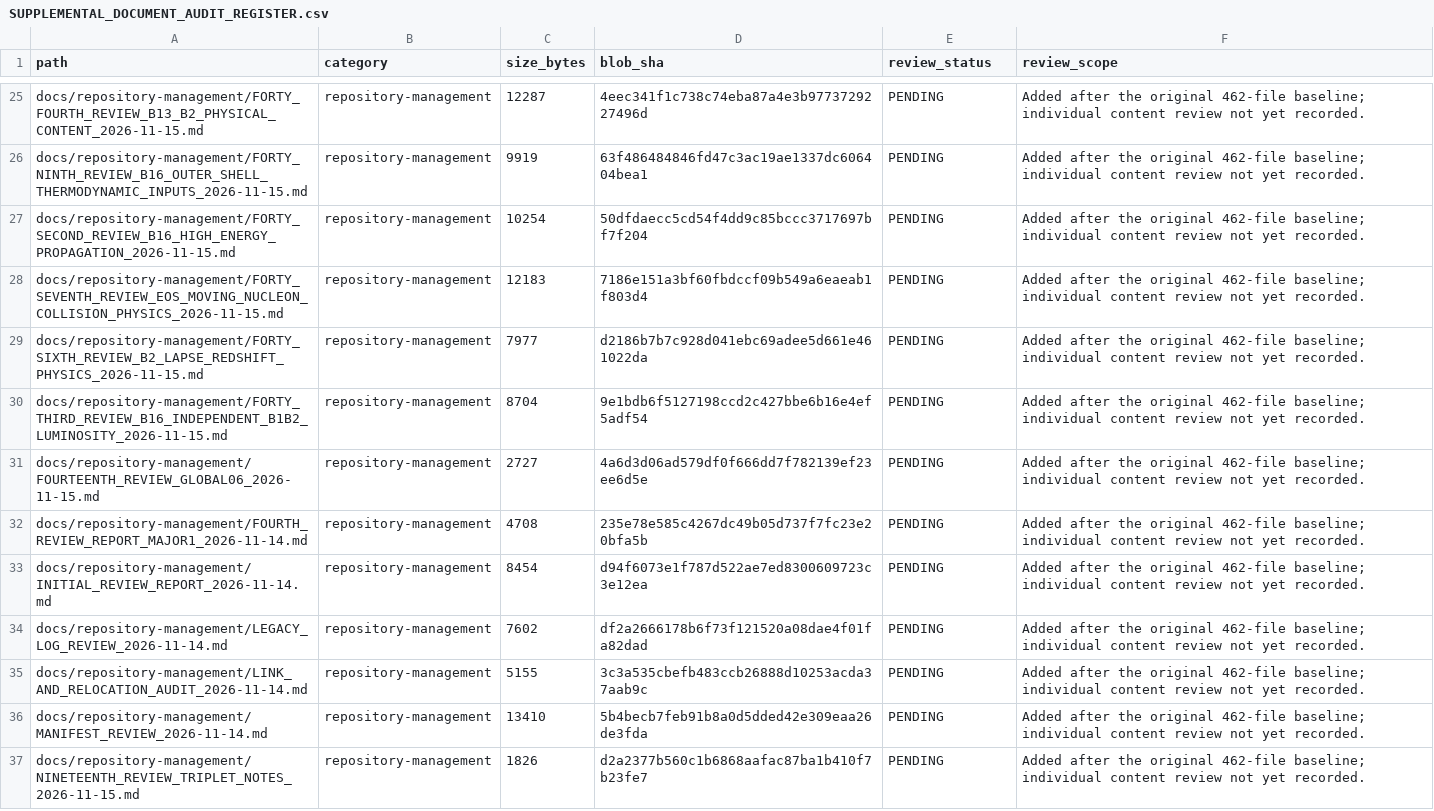
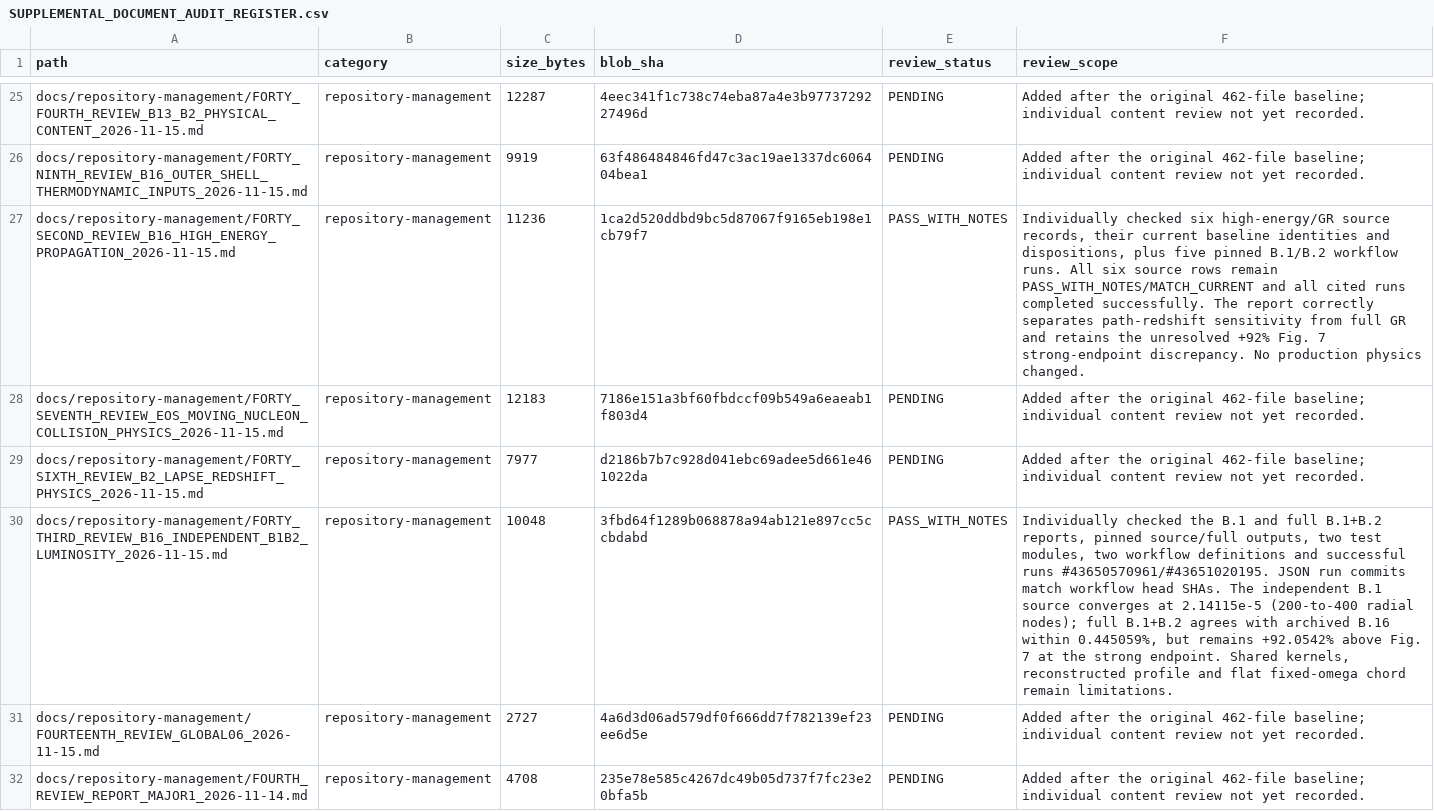
Before and after one commit to lm846802297-bit/axial-vector-review-response, a CSV file: docs/repository-management/SUPPLEMENTAL_DOCUMENT_AUDIT_REGISTER.csv, drawn as a sheet; only a part is shown, gaps mark what is left out; the shorter side is filled out with more unchanged rows; the diff names each change by its address in the sheet, - before the commit and + after, or states it on an @@ line.

Commit message:
audit: record 42nd and 43rd B16 review outcomes

```diff
--- a/docs/repository-management/SUPPLEMENTAL_DOCUMENT_AUDIT_REGISTER.csv
+++ b/docs/repository-management/SUPPLEMENTAL_DOCUMENT_AUDIT_REGISTER.csv
-C27 (size_bytes): 10254
+C27 (size_bytes): 11236
-D27 (blob_sha): 50dfdaecc5cd54f4dd9c85bccc3717697bf7f204
+D27 (blob_sha): 1ca2d520ddbd9bc5d87067f9165eb198e1cb79f7
-E27 (review_status): PENDING
+E27 (review_status): PASS_WITH_NOTES
-F27 (review_scope): Added after the original 462-file baseline; individual content review not yet recorded.
+F27 (review_scope): Individually checked six high-energy/GR source records, their current baseline identities and dispositions, plus five pinned B.1/B.2 workflow runs. All six source rows remain PASS_WITH_NOTES/MATCH_CURRENT and all cited runs completed successfully. The report correctly separates path-redshift sensitivity from full GR and retains the unresolved +92% Fig. 7 strong-endpoint discrepancy. No production physics changed.
-C30 (size_bytes): 8704
+C30 (size_bytes): 10048
-D30 (blob_sha): 9e1bdb6f5127198ccd2c427bbe6b16e4ef5adf54
+D30 (blob_sha): 3fbd64f1289b068878a94ab121e897cc5ccbdabd
-E30 (review_status): PENDING
+E30 (review_status): PASS_WITH_NOTES
-F30 (review_scope): Added after the original 462-file baseline; individual content review not yet recorded.
+F30 (review_scope): Individually checked the B.1 and full B.1+B.2 reports, pinned source/full outputs, two test modules, two workflow definitions and successful runs #43650570961/#43651020195. JSON run commits match workflow head SHAs. The independent B.1 source converges at 2.14115e-5 (200-to-400 radial nodes); full B.1+B.2 agrees with archived B.16 within 0.445059%, but remains +92.0542% above Fig. 7 at the strong endpoint. Shared kernels, reconstructed profile and flat fixed-omega chord remain limitations.
```
